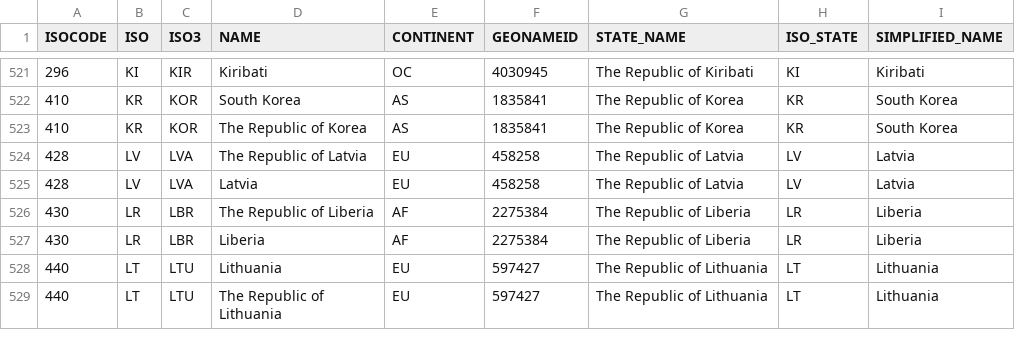
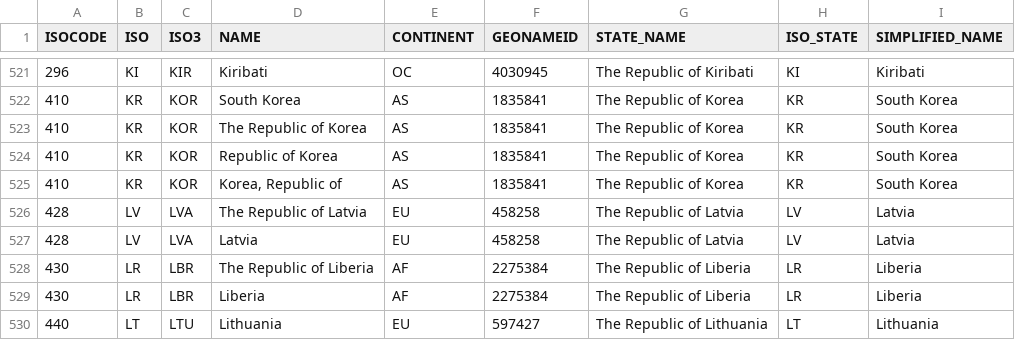
Before and after one commit to wildsi/wildsi, a CSV file: data/country/country.csv, drawn as a sheet; only a part is shown, gaps mark what is left out; the shorter side is filled out with more unchanged rows.

Commit message:
add need synonyms for South Korea

```diff
--- a/data/country/country.csv
+++ b/data/country/country.csv
@@ -523,2 +523,4 @@ ISOCODE,ISO,ISO3,NAME,CONTINENT,GEONAMEID,STATE_NAME,ISO_STATE,SIMPLIFIED_NAME
 410,KR,KOR,"The Republic of Korea",AS,1835841,"The Republic of Korea",KR,"South Korea"
+410,KR,KOR,"Republic of Korea",AS,1835841,"The Republic of Korea",KR,"South Korea"
+410,KR,KOR,"Korea, Republic of",AS,1835841,"The Republic of Korea",KR,"South Korea"
 428,LV,LVA,"The Republic of Latvia",EU,458258,"The Republic of Latvia",LV,Latvia
```
